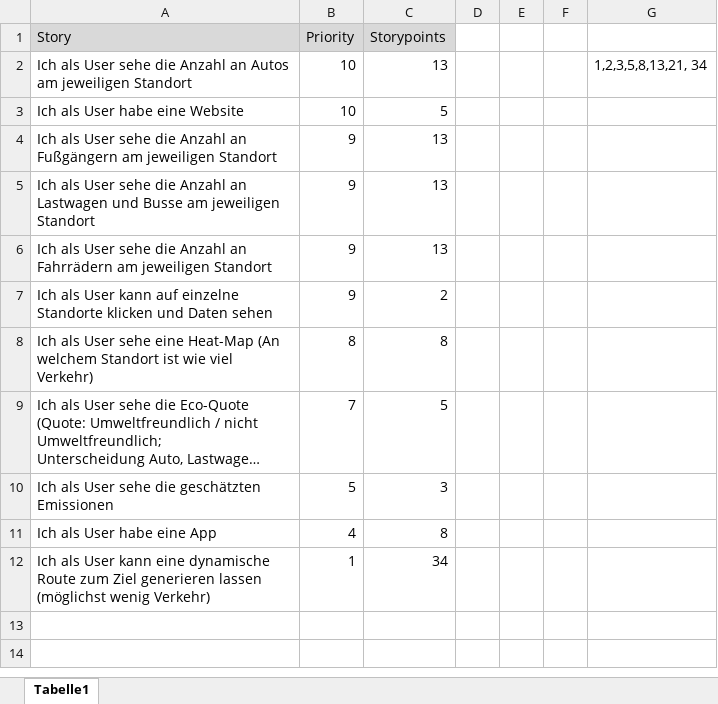
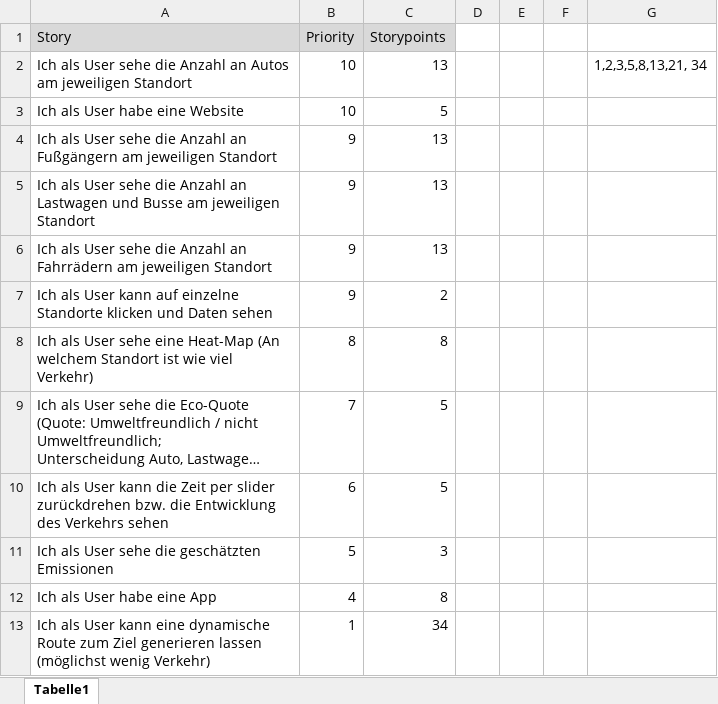
Before and after one commit to DevGnomino/Smart_City_Dornbirn_Ecolyzer, an Excel workbook: product_backlog.xlsx, sheet Tabelle1, drawn as a sheet; long unchanged cells end in …; values as stored, in another font and other column widths than the file's, no borders; the diff names each change by its address in the sheet, - before the commit and + after, or states it on an @@ line.

```diff
--- a/product_backlog.xlsx (sheet Tabelle1)
+++ b/product_backlog.xlsx (sheet Tabelle1)
+row 10: Ich als User kann die Zeit per slider zurückdrehen bzw. die Entwicklung des Verkehrs sehen | 6 | 5
```
Also changed, not shown: 6 other files.
